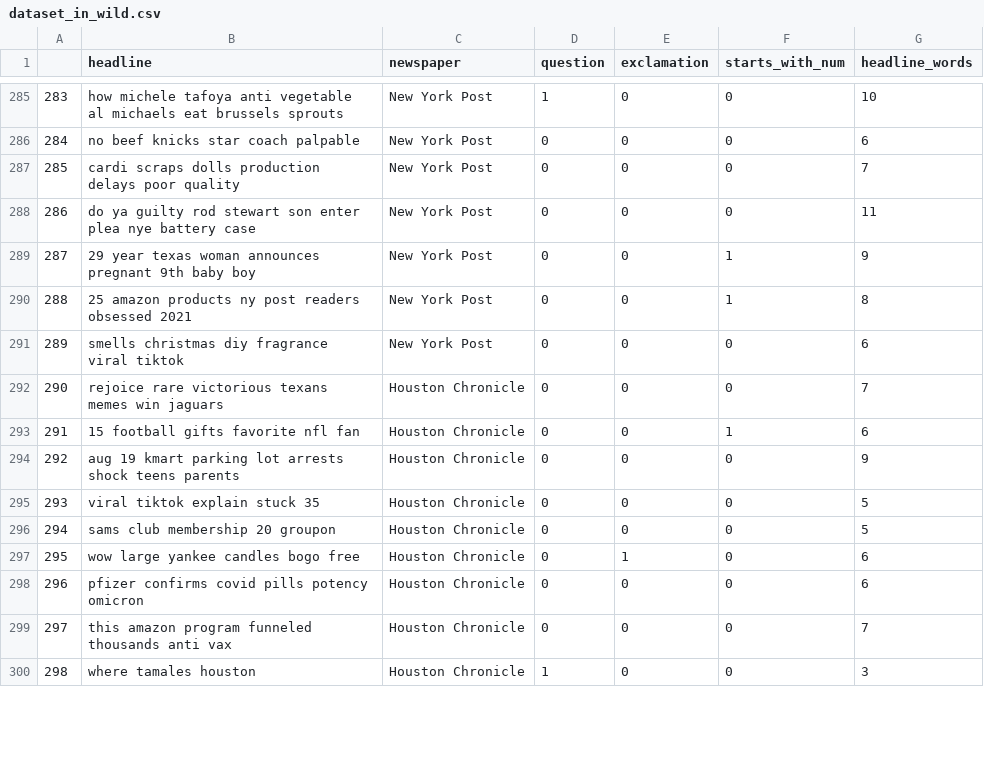
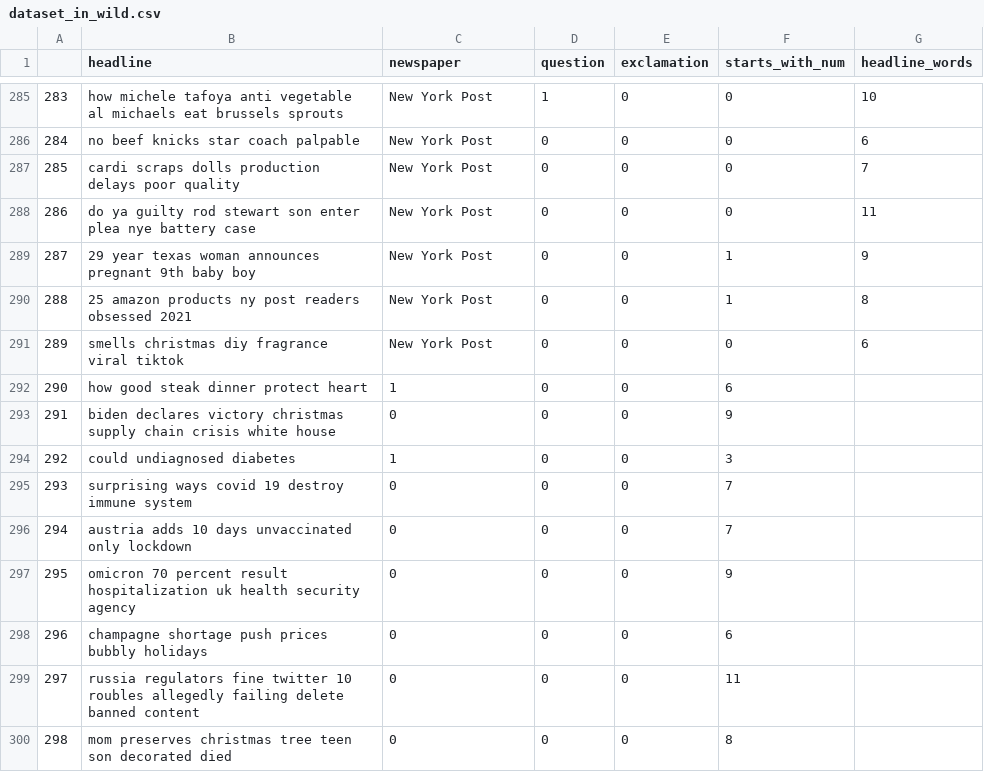
Before and after one commit to findSaul0/Clickbait-Detection, a CSV file: data/dataset_in_wild.csv, drawn as a sheet; only a part is shown, gaps mark what is left out; the diff covers the shown part only.

Commit message:
I Love You Antonio <3

```diff
--- a/data/dataset_in_wild.csv
+++ b/data/dataset_in_wild.csv
@@ -291,10 +291,10 @@
 289,smells christmas diy fragrance viral tiktok,New York Post,0,0,0,6
-290,rejoice rare victorious texans memes win jaguars,Houston Chronicle,0,0,0,7
-291,15 football gifts favorite nfl fan,Houston Chronicle,0,0,1,6
-292,aug 19 kmart parking lot arrests shock teens parents,Houston Chronicle,0,0,0,9
-293,viral tiktok explain stuck 35,Houston Chronicle,0,0,0,5
-294,sams club membership 20 groupon,Houston Chronicle,0,0,0,5
-295,wow large yankee candles bogo free,Houston Chronicle,0,1,0,6
-296,pfizer confirms covid pills potency omicron,Houston Chronicle,0,0,0,6
-297,this amazon program funneled thousands anti vax,Houston Chronicle,0,0,0,7
-298,where tamales houston,Houston Chronicle,1,0,0,3
+290,how good steak dinner protect heart,1,0,0,6
+291,biden declares victory christmas supply chain crisis white house,0,0,0,9
+292,could undiagnosed diabetes,1,0,0,3
+293,surprising ways covid 19 destroy immune system,0,0,0,7
+294,austria adds 10 days unvaccinated only lockdown,0,0,0,7
+295,omicron 70 percent result hospitalization uk health security agency,0,0,0,9
+296,champagne shortage push prices bubbly holidays,0,0,0,6
+297,russia regulators fine twitter 10 roubles allegedly failing delete banned content,0,0,0,11
+298,mom preserves christmas tree teen son decorated died,0,0,0,8
```
Also changed, not shown: 4 edited cells elsewhere in this file.
